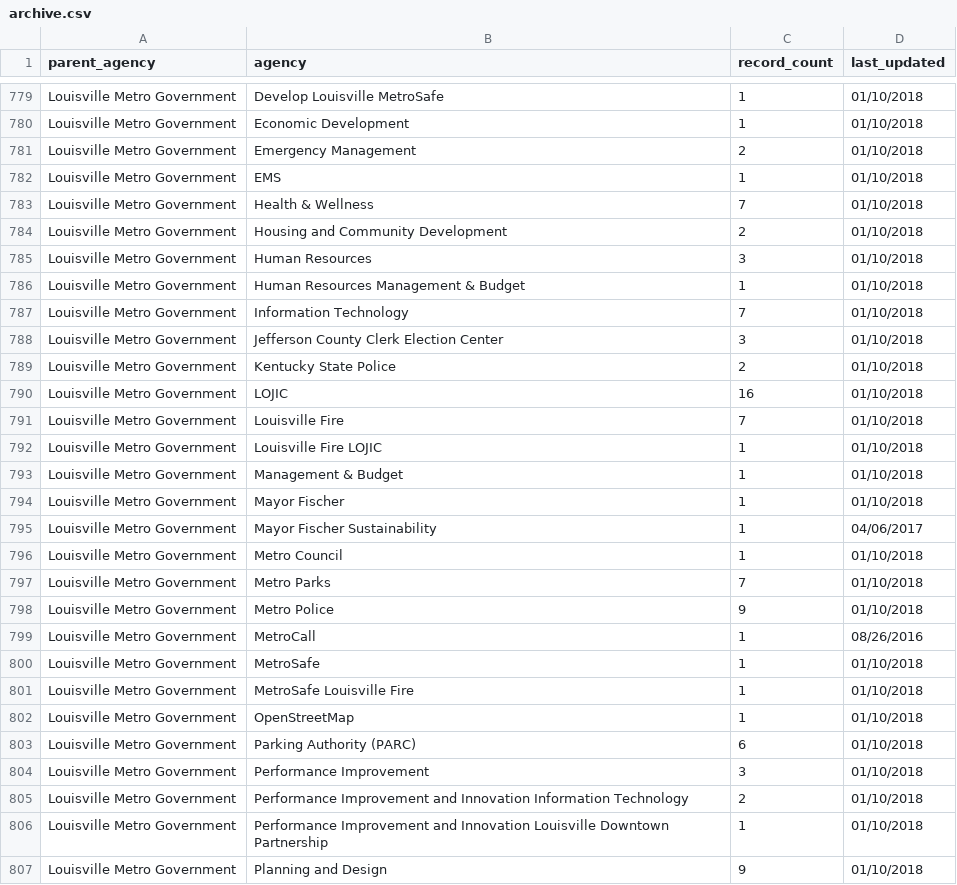
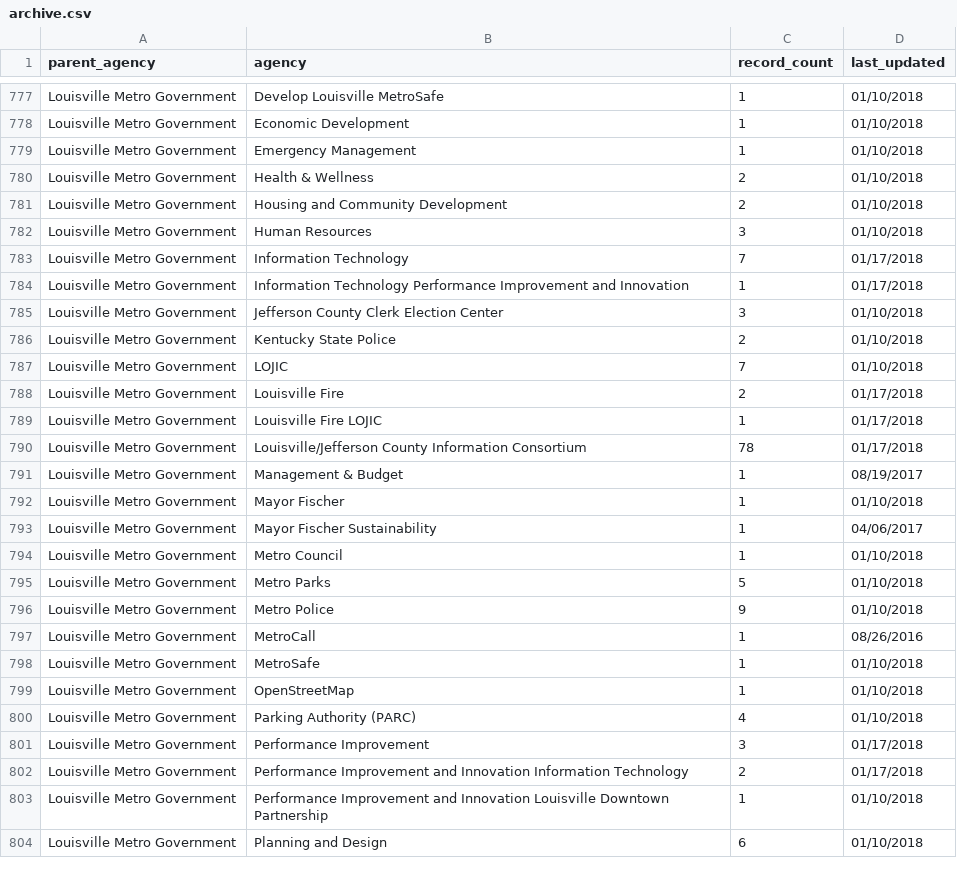
Before and after one commit to hancush/eyeball, a CSV file: archive.csv, drawn as a sheet; only a part is shown, gaps mark what is left out; the diff covers the shown part only.

```diff
--- a/archive.csv
+++ b/archive.csv
@@ -780,15 +778,15 @@ Louisville Metro Government,Develop Louisville MetroSafe,1,01/10/2018
 Louisville Metro Government,Economic Development,1,01/10/2018
-Louisville Metro Government,Emergency Management,2,01/10/2018
-Louisville Metro Government,EMS,1,01/10/2018
-Louisville Metro Government,Health & Wellness,7,01/10/2018
+Louisville Metro Government,Emergency Management,1,01/10/2018
+Louisville Metro Government,Health & Wellness,2,01/10/2018
 Louisville Metro Government,Housing and Community Development,2,01/10/2018
 Louisville Metro Government,Human Resources,3,01/10/2018
-Louisville Metro Government,Human Resources Management & Budget,1,01/10/2018
-Louisville Metro Government,Information Technology,7,01/10/2018
+Louisville Metro Government,Information Technology,7,01/17/2018
+Louisville Metro Government,Information Technology Performance Improvement and Innovation,1,01/17/2018
 Louisville Metro Government,Jefferson County Clerk Election Center,3,01/10/2018
 Louisville Metro Government,Kentucky State Police,2,01/10/2018
-Louisville Metro Government,LOJIC,16,01/10/2018
-Louisville Metro Government,Louisville Fire,7,01/10/2018
-Louisville Metro Government,Louisville Fire LOJIC,1,01/10/2018
-Louisville Metro Government,Management & Budget,1,01/10/2018
+Louisville Metro Government,LOJIC,7,01/10/2018
+Louisville Metro Government,Louisville Fire,2,01/17/2018
+Louisville Metro Government,Louisville Fire LOJIC,1,01/17/2018
+Louisville Metro Government,Louisville/Jefferson County Information Consortium,78,01/17/2018
+Louisville Metro Government,Management & Budget,1,08/19/2017
 Louisville Metro Government,Mayor Fischer,1,01/10/2018
@@ -796,3 +794,3 @@ Louisville Metro Government,Mayor Fischer Sustainability,1,04/06/2017
 Louisville Metro Government,Metro Council,1,01/10/2018
-Louisville Metro Government,Metro Parks,7,01/10/2018
+Louisville Metro Government,Metro Parks,5,01/10/2018
 Louisville Metro Government,Metro Police,9,01/10/2018
@@ -800,8 +798,7 @@ Louisville Metro Government,MetroCall,1,08/26/2016
 Louisville Metro Government,MetroSafe,1,01/10/2018
-Louisville Metro Government,MetroSafe Louisville Fire,1,01/10/2018
 Louisville Metro Government,OpenStreetMap,1,01/10/2018
-Louisville Metro Government,Parking Authority (PARC),6,01/10/2018
-Louisville Metro Government,Performance Improvement,3,01/10/2018
-Louisville Metro Government,Performance Improvement and Innovation Information Technology,2,01/10/2018
+Louisville Metro Government,Parking Authority (PARC),4,01/10/2018
+Louisville Metro Government,Performance Improvement,3,01/17/2018
+Louisville Metro Government,Performance Improvement and Innovation Information Technology,2,01/17/2018
 Louisville Metro Government,Performance Improvement and Innovation Louisville Downtown Partnership,1,01/10/2018
-Louisville Metro Government,Planning and Design,9,01/10/2018
+Louisville Metro Government,Planning and Design,6,01/10/2018
```
Also changed, not shown: 1 added row, 4 removed rows and 138 edited cells elsewhere in this file, output/churn_summary.csv, output/log.csv.
